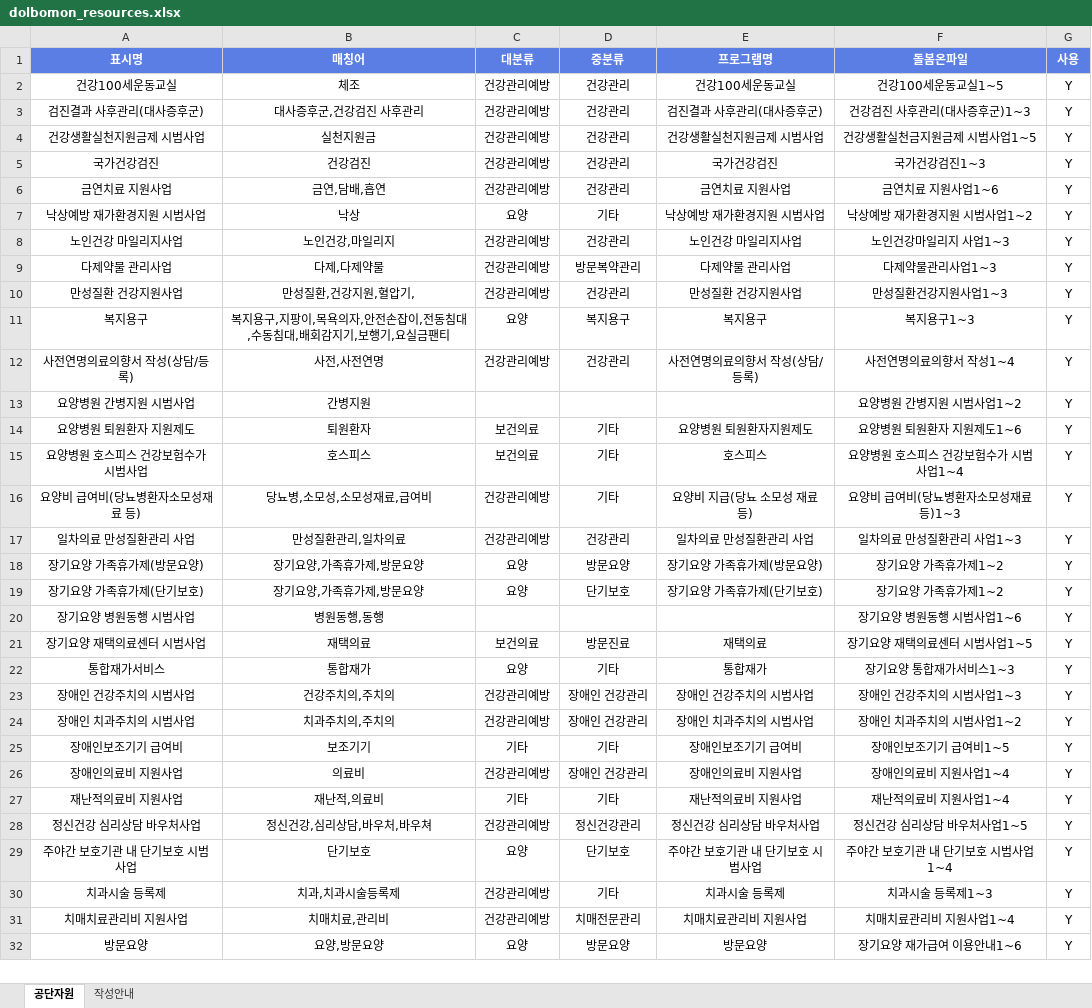
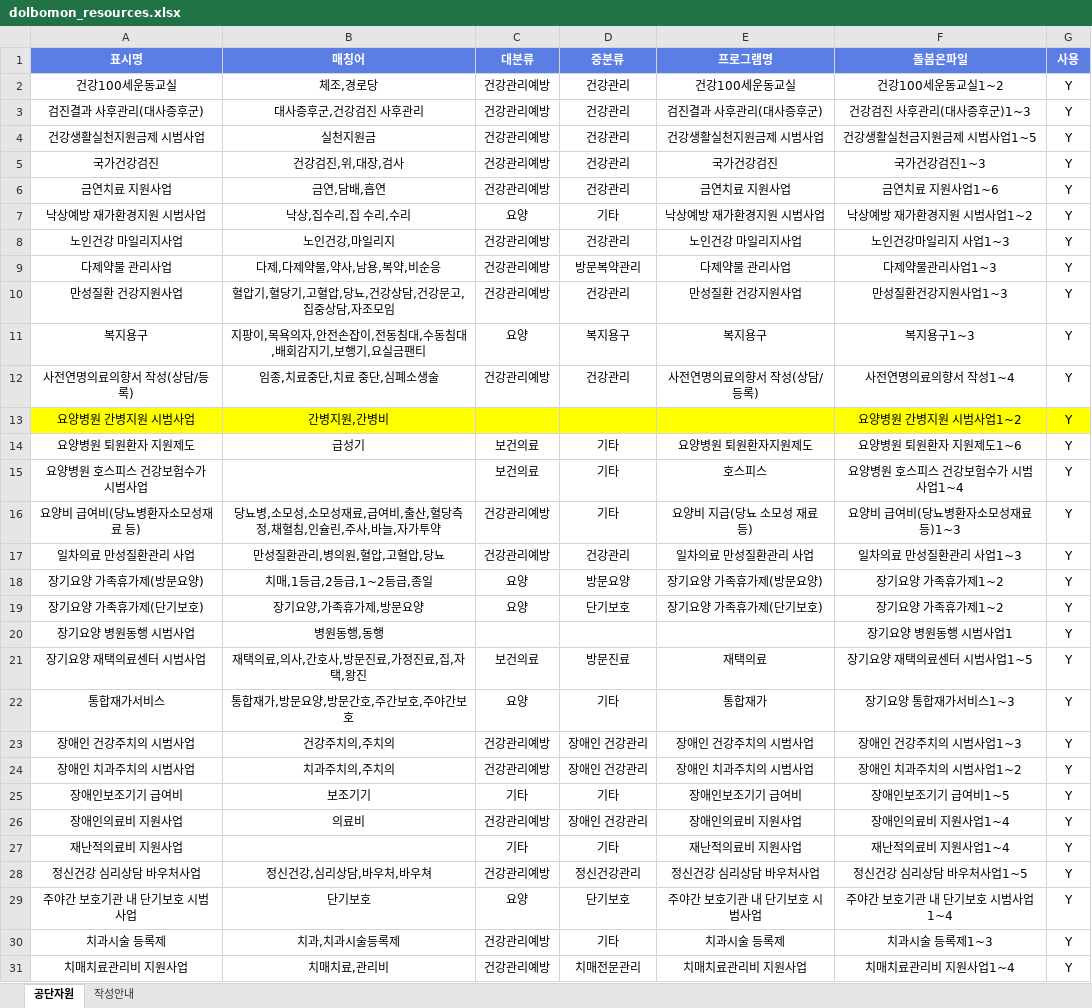
Before and after one commit to kukuku100424-bit/local-resource-search, an Excel workbook: dolbomon_resources.xlsx, sheet 공단자원, drawn as a sheet; only a part is shown; the shorter side is filled out with more unchanged rows; values as stored, in another font and other column widths than the file's, no borders; the diff names each change by its address in the sheet, - before the commit and + after, or states it on an @@ line.

Commit message:
Add files via upload

```diff
--- a/dolbomon_resources.xlsx (sheet 공단자원)
+++ b/dolbomon_resources.xlsx (sheet 공단자원)
-B2 (매칭어): 체조
+B2 (매칭어): 체조,경로당
-F2 (돌봄온파일): 건강100세운동교실1~5
+F2 (돌봄온파일): 건강100세운동교실1~2
-B5 (매칭어): 건강검진
+B5 (매칭어): 건강검진,위,대장,검사
-B7 (매칭어): 낙상
+B7 (매칭어): 낙상,집수리,집 수리,수리
-B9 (매칭어): 다제,다제약물
+B9 (매칭어): 다제,다제약물,약사,남용,복약,비순응
-B10 (매칭어): 만성질환,건강지원,혈압기,
+B10 (매칭어): 혈압기,혈당기,고혈압,당뇨,건강상담,건강문고,집중상담,자조모임
-B11 (매칭어): 복지용구,지팡이,목욕의자,안전손잡이,전동침대,수동침대,배회감지기,보행기,요실금팬티
+B11 (매칭어): 지팡이,목욕의자,안전손잡이,전동침대,수동침대,배회감지기,보행기,요실금팬티
-B12 (매칭어): 사전,사전연명
+B12 (매칭어): 임종,치료중단,치료 중단,심폐소생술
-A13:G13 fill: none
+A13:G13 fill: #FFFF00
-B13 (매칭어): 간병지원
+B13 (매칭어): 간병지원,간병비
-B14 (매칭어): 퇴원환자
+B14 (매칭어): 급성기
-B15 (매칭어): 호스피스
+B15 (매칭어): (empty)
-B16 (매칭어): 당뇨병,소모성,소모성재료,급여비
+B16 (매칭어): 당뇨병,소모성,소모성재료,급여비,출산,혈당측정,채혈침,인슐린,주사,바늘,자가투약
-B17 (매칭어): 만성질환관리,일차의료
+B17 (매칭어): 만성질환관리,병의원,혈압,고혈압,당뇨
-B18 (매칭어): 장기요양,가족휴가제,방문요양
+B18 (매칭어): 치매,1등급,2등급,1~2등급,종일
-F20 (돌봄온파일): 장기요양 병원동행 시범사업1~6
+F20 (돌봄온파일): 장기요양 병원동행 시범사업1
-B21 (매칭어): 재택의료
+B21 (매칭어): 재택의료,의사,간호사,방문진료,가정진료,집,자택,왕진
-B22 (매칭어): 통합재가
+B22 (매칭어): 통합재가,방문요양,방문간호,주간보호,주야간보호
-B27 (매칭어): 재난적,의료비
+B27 (매칭어): (empty)
```
